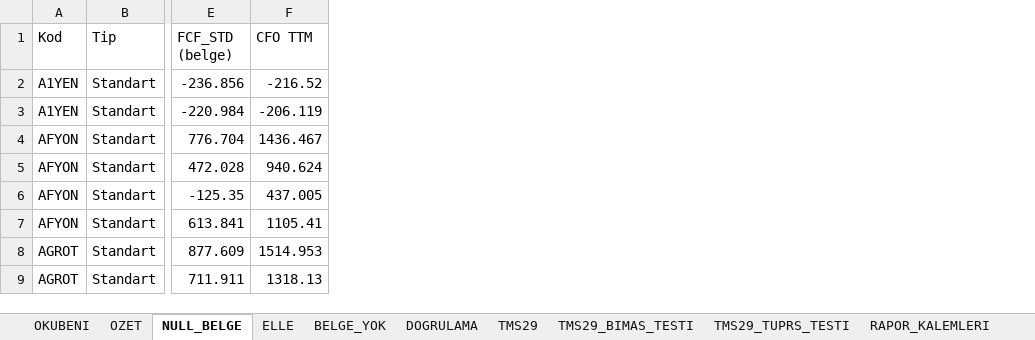
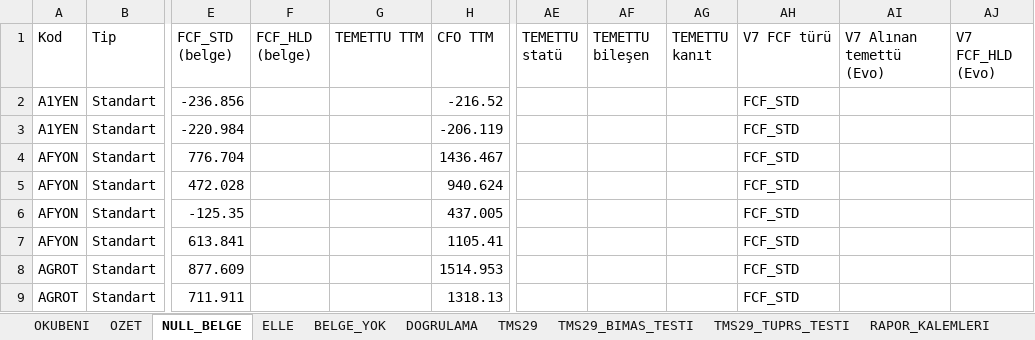
Before and after one commit to deryaozyuvali/Bist-tarama-otomasyon, an Excel workbook: FCF_K13/belge/NULL_belge_okuma.xlsx, sheet NULL_BELGE, drawn as a sheet; only a part is shown, gaps mark what is left out; values as stored, in another font and other column widths than the file's, no borders; the diff names each change by its address in the sheet, - before the commit and + after, or states it on an @@ line.

```diff
--- a/FCF_K13/belge/NULL_belge_okuma.xlsx (sheet NULL_BELGE)
+++ b/FCF_K13/belge/NULL_belge_okuma.xlsx (sheet NULL_BELGE)
+column F (FCF_HLD (belge)), empty
+column G (TEMETTU TTM), empty
+column AE (TEMETTU statü), empty
+column AF (TEMETTU bileşen), empty
+column AG (TEMETTU kanıt), empty
+column AH (V7 FCF türü), rows 2-9: all FCF_STD
+column AI (V7 Alınan temettü (Evo)), empty
+column AJ (V7 FCF_HLD (Evo)), empty
```
Also changed, not shown: sheet RAPOR_KALEMLERI, sheet OZET, sheet OKUBENI, other sheet tabs, FCF_K13/belge/KOSULLU_belge_kontrol.xlsx, 15 other files.
